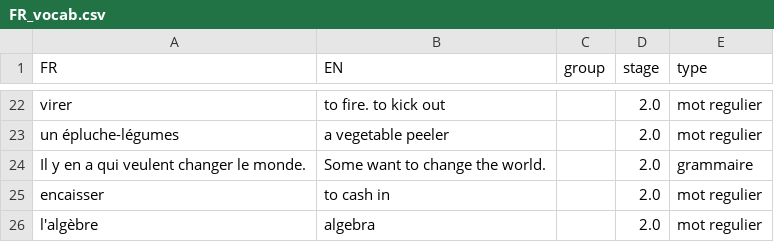
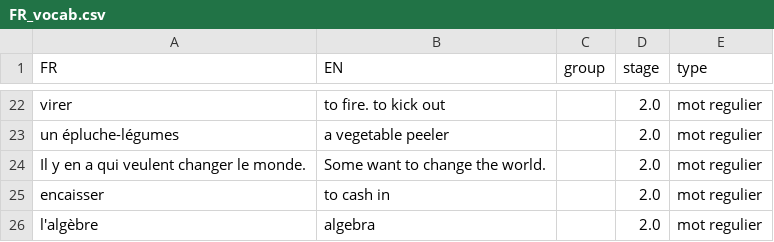
Before and after one commit to weihaozhaung/simpleFR_tk, a CSV file: FR_vocab.csv, drawn as a sheet; only a part is shown, gaps mark what is left out.

Commit message:
updated the list!

```diff
--- a/FR_vocab.csv
+++ b/FR_vocab.csv
@@ -23,3 +23,3 @@ virer;to fire. to kick out;;2.0;mot regulier
 un épluche-légumes;a vegetable peeler;;2.0;mot regulier
-Il y en a qui veulent changer le monde.;Some want to change the world.;;2.0;grammaire
+Il y en a qui veulent changer le monde.;Some want to change the world.;;2.0;mot regulier
 encaisser;to cash in;;2.0;mot regulier
```
